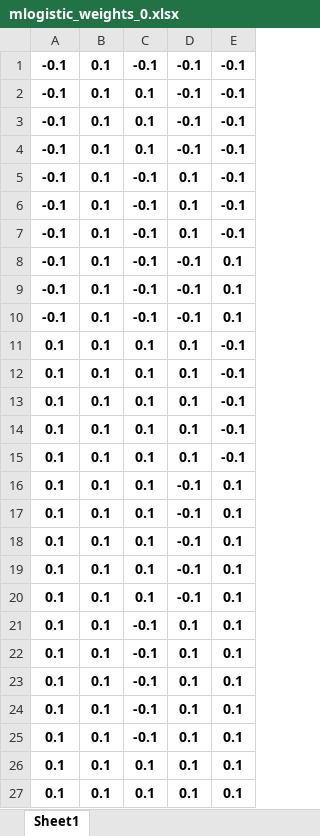
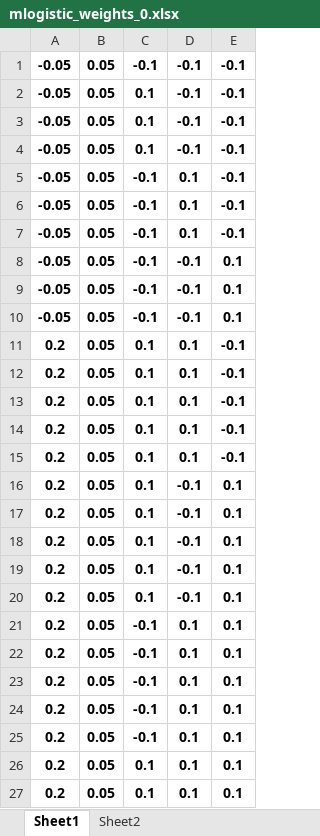
Before and after one commit to I2RLab/em-gaussian, an Excel workbook: mlogistic_weights_0.xlsx, sheet Sheet1, drawn as a sheet; values as stored, in another font and other column widths than the file's, no borders; the diff names each change by its address in the sheet, - before the commit and + after, or states it on an @@ line.

```diff
--- a/mlogistic_weights_0.xlsx (sheet Sheet1)
+++ b/mlogistic_weights_0.xlsx (sheet Sheet1)
+sheet tab: Sheet2
-A1:A10: -0.1
+A1:A10: -0.05
-B1:B27: 0.1
+B1:B27: 0.05
-A11:A27: 0.1
+A11:A27: 0.2
```
Also changed, not shown: mlogistic_states.xlsx, 4 other files.
